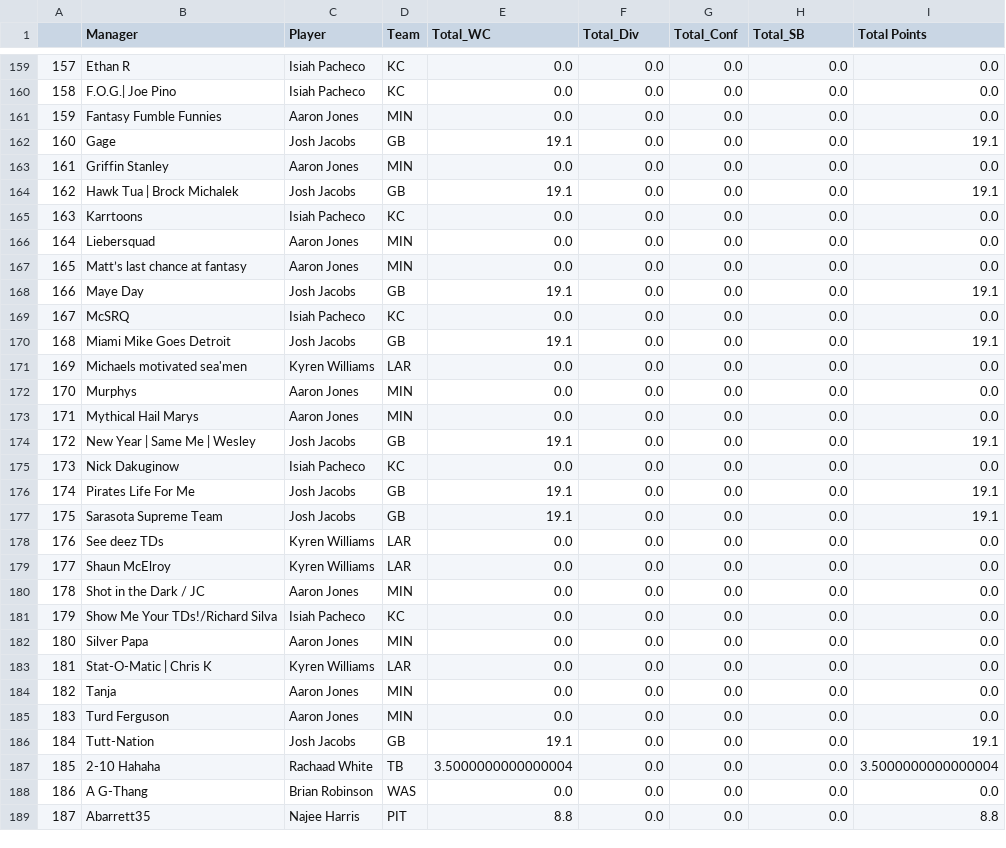
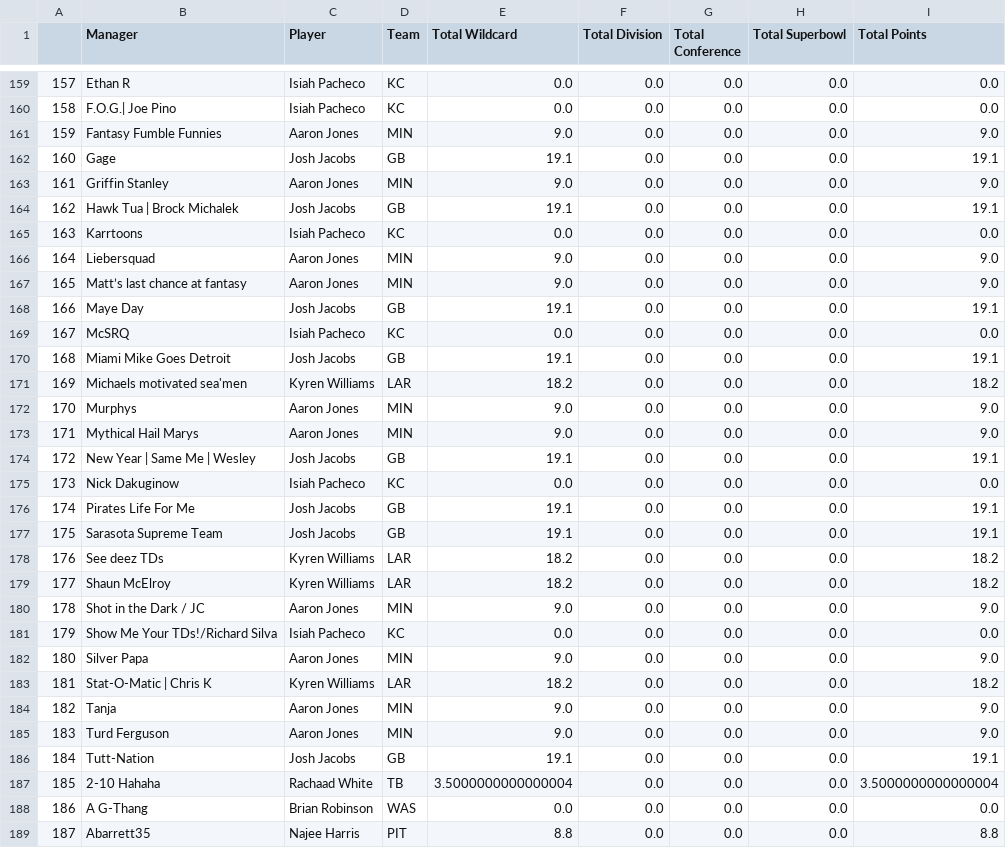
Before and after one commit to erincmurphy83/FFPE25, a CSV file: data/total_points.csv, drawn as a sheet; only a part is shown, gaps mark what is left out; the diff covers the shown part only.

```diff
--- a/data/total_points.csv
+++ b/data/total_points.csv
@@ -1 +1 @@
-,Manager,Player,Team,Total_WC,Total_Div,Total_Conf,Total_SB,Total Points
+,Manager,Player,Team,Total Wildcard,Total Division,Total Conference,Total Superbowl,Total Points
@@ -160,9 +160,9 @@
 158,F.O.G.| Joe Pino,Isiah Pacheco,KC,0.0,0.0,0.0,0.0,0.0
-159,Fantasy Fumble Funnies,Aaron Jones,MIN,0.0,0.0,0.0,0.0,0.0
+159,Fantasy Fumble Funnies,Aaron Jones,MIN,9.0,0.0,0.0,0.0,9.0
 160,Gage ,Josh Jacobs,GB,19.1,0.0,0.0,0.0,19.1
-161,Griffin Stanley,Aaron Jones,MIN,0.0,0.0,0.0,0.0,0.0
+161,Griffin Stanley,Aaron Jones,MIN,9.0,0.0,0.0,0.0,9.0
 162,Hawk Tua | Brock Michalek ,Josh Jacobs,GB,19.1,0.0,0.0,0.0,19.1
 163,Karrtoons,Isiah Pacheco,KC,0.0,0.0,0.0,0.0,0.0
-164,Liebersquad,Aaron Jones,MIN,0.0,0.0,0.0,0.0,0.0
-165,Matt’s last chance at fantasy,Aaron Jones,MIN,0.0,0.0,0.0,0.0,0.0
+164,Liebersquad,Aaron Jones,MIN,9.0,0.0,0.0,0.0,9.0
+165,Matt’s last chance at fantasy,Aaron Jones,MIN,9.0,0.0,0.0,0.0,9.0
 166,Maye Day,Josh Jacobs,GB,19.1,0.0,0.0,0.0,19.1
@@ -170,5 +170,5 @@
 168,Miami Mike Goes Detroit,Josh Jacobs,GB,19.1,0.0,0.0,0.0,19.1
-169,Michaels motivated sea'men,Kyren Williams,LAR,0.0,0.0,0.0,0.0,0.0
-170,Murphys,Aaron Jones,MIN,0.0,0.0,0.0,0.0,0.0
-171,Mythical Hail Marys,Aaron Jones,MIN,0.0,0.0,0.0,0.0,0.0
+169,Michaels motivated sea'men,Kyren Williams,LAR,18.2,0.0,0.0,0.0,18.2
+170,Murphys,Aaron Jones,MIN,9.0,0.0,0.0,0.0,9.0
+171,Mythical Hail Marys,Aaron Jones,MIN,9.0,0.0,0.0,0.0,9.0
 172,New Year |  Same Me | Wesley ,Josh Jacobs,GB,19.1,0.0,0.0,0.0,19.1
@@ -177,10 +177,10 @@
 175,Sarasota Supreme Team ,Josh Jacobs,GB,19.1,0.0,0.0,0.0,19.1
-176,See deez TDs,Kyren Williams,LAR,0.0,0.0,0.0,0.0,0.0
-177,Shaun McElroy,Kyren Williams,LAR,0.0,0.0,0.0,0.0,0.0
-178,Shot in the Dark / JC,Aaron Jones,MIN,0.0,0.0,0.0,0.0,0.0
+176,See deez TDs,Kyren Williams,LAR,18.2,0.0,0.0,0.0,18.2
+177,Shaun McElroy,Kyren Williams,LAR,18.2,0.0,0.0,0.0,18.2
+178,Shot in the Dark / JC,Aaron Jones,MIN,9.0,0.0,0.0,0.0,9.0
 179,Show Me Your TDs!/Richard Silva,Isiah Pacheco,KC,0.0,0.0,0.0,0.0,0.0
-180,Silver Papa,Aaron Jones,MIN,0.0,0.0,0.0,0.0,0.0
-181,Stat-O-Matic | Chris K,Kyren Williams,LAR,0.0,0.0,0.0,0.0,0.0
-182,Tanja,Aaron Jones,MIN,0.0,0.0,0.0,0.0,0.0
-183,Turd Ferguson,Aaron Jones,MIN,0.0,0.0,0.0,0.0,0.0
+180,Silver Papa,Aaron Jones,MIN,9.0,0.0,0.0,0.0,9.0
+181,Stat-O-Matic | Chris K,Kyren Williams,LAR,18.2,0.0,0.0,0.0,18.2
+182,Tanja,Aaron Jones,MIN,9.0,0.0,0.0,0.0,9.0
+183,Turd Ferguson,Aaron Jones,MIN,9.0,0.0,0.0,0.0,9.0
 184,Tutt-Nation,Josh Jacobs,GB,19.1,0.0,0.0,0.0,19.1
```
Also changed, not shown: 56 edited cells elsewhere in this file, data/managers_games.csv.
